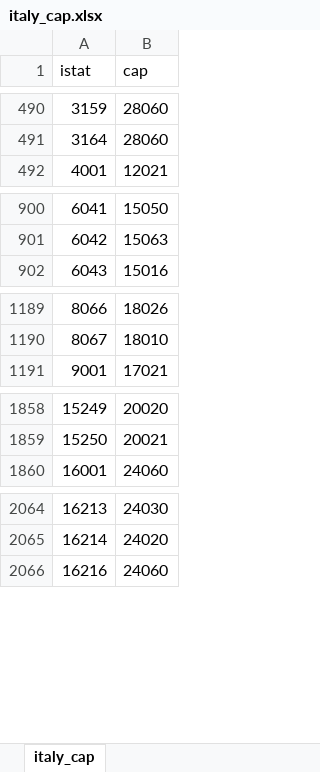
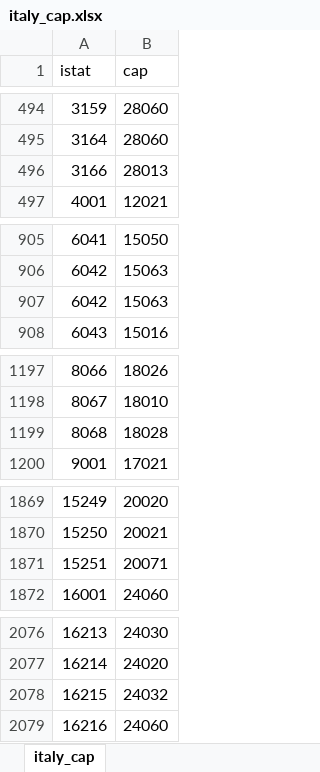
Before and after one commit to MatteoHenryChinaski/Comuni-Italiani-2018-Sql-Json-excel, an Excel workbook: italy_cap.xlsx, sheet italy_cap, drawn as a sheet; only a part is shown, gaps mark what is left out; values as stored, in another font and other column widths than the file's, no borders; table styles not drawn; the diff covers the shown part only; the diff names each change by its address in the sheet, - before the commit and + after, or states it on an @@ line.

```diff
--- a/italy_cap.xlsx (sheet italy_cap)
+++ b/italy_cap.xlsx (sheet italy_cap)
+row 496: 3166 | 28013
+row 907: 6042 | 15063
+row 1199: 8068 | 18028
+row 1871: 15251 | 20071
+row 2078: 16215 | 24032
```
Also changed, not shown: 36 added rows and 1 edited cell elsewhere in this sheet.
